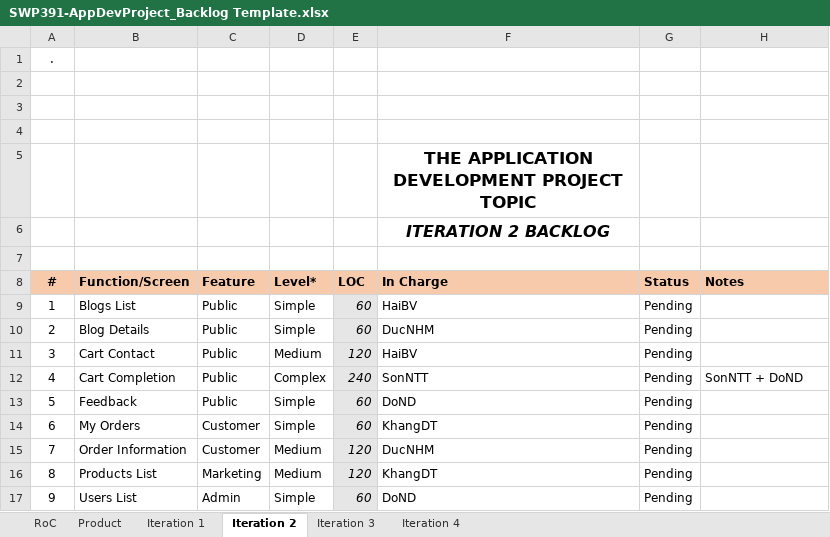
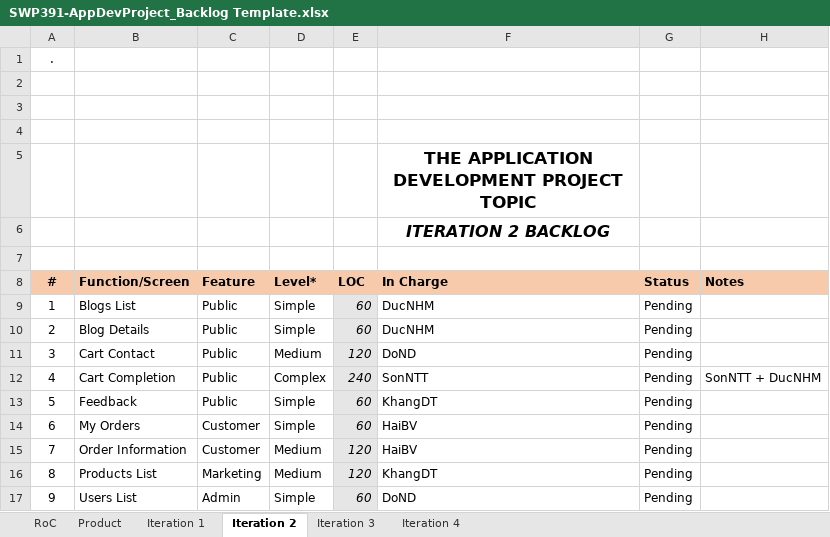
Before and after one commit to sonntt19/fashion-shop-online, an Excel workbook: SWP391-AppDevProject_Backlog Template.xlsx, sheet Iteration 2, drawn as a sheet; values as stored, in another font and other column widths than the file's, no borders; charts and pictures not drawn; the diff names each change by its address in the sheet, - before the commit and + after, or states it on an @@ line.

```diff
--- a/SWP391-AppDevProject_Backlog Template.xlsx (sheet Iteration 2)
+++ b/SWP391-AppDevProject_Backlog Template.xlsx (sheet Iteration 2)
-F9 (In Charge): HaiBV
+F9 (In Charge): DucNHM
-F11 (In Charge): HaiBV
+F11 (In Charge): DoND
-H12 (Notes): SonNTT + DoND
+H12 (Notes): SonNTT + DucNHM
-F13 (In Charge): DoND
+F13 (In Charge): KhangDT
-F14 (In Charge): KhangDT
+F14 (In Charge): HaiBV
-F15 (In Charge): DucNHM
+F15 (In Charge): HaiBV
```
Also changed, not shown: sheet Product, sheet Iteration 1, 5 other files.
